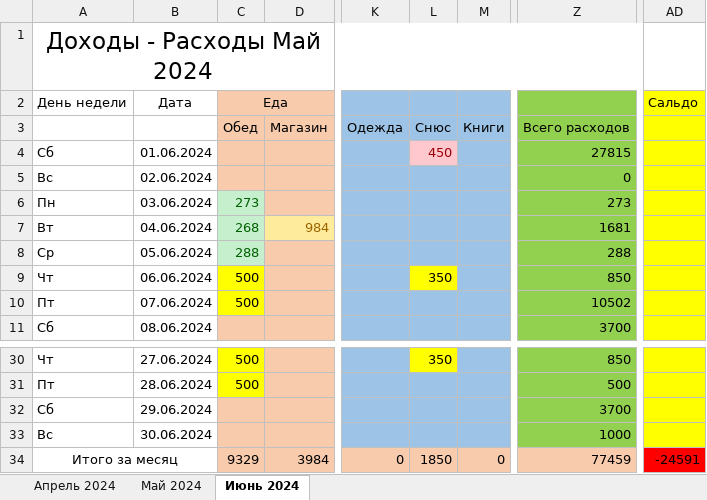
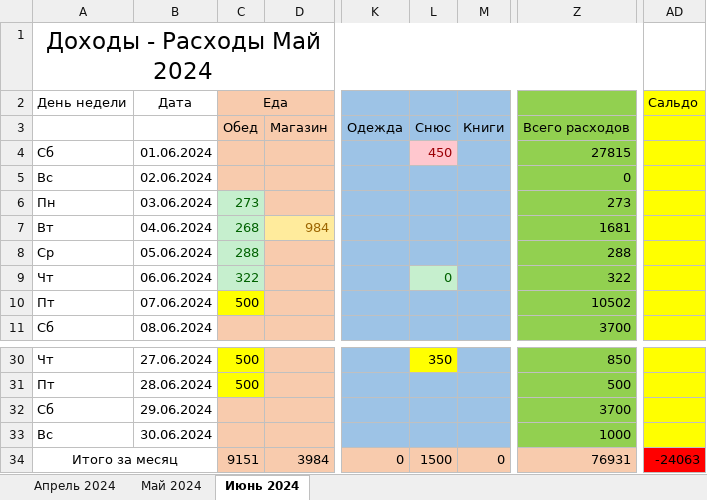
Before and after one commit to EugenySobyanin/Repository_1, an Excel workbook: Другое/Доходы - Расходы (vol.2).xlsx, sheet Июнь 2024, drawn as a sheet; only a part is shown, gaps mark what is left out; values as stored, in another font and other column widths than the file's, no borders; the diff names each change by its address in the sheet, - before the commit and + after, or states it on an @@ line.

```diff
--- a/Другое/Доходы - Расходы (vol.2).xlsx (sheet Июнь 2024)
+++ b/Другое/Доходы - Расходы (vol.2).xlsx (sheet Июнь 2024)
-C9 (Еда): 500
+C9 (Еда): 322
@@ C9 fill: #FFFF00 → #C6EFCE, text colour: black → #006100 @@
-L9: 350
+L9: 0
@@ L9 fill: #FFFF00 → #C6EFCE, text colour: black → #006100 @@
-Z9: 850
+Z9: 322
-C34 (Еда): 9329
+C34 (Еда): 9151
-L34: 1850
+L34: 1500
-Z34: 77459
+Z34: 76931
-AD34 (Сальдо): -24591
+AD34 (Сальдо): -24063
```
Also changed, not shown: 1 other file.
